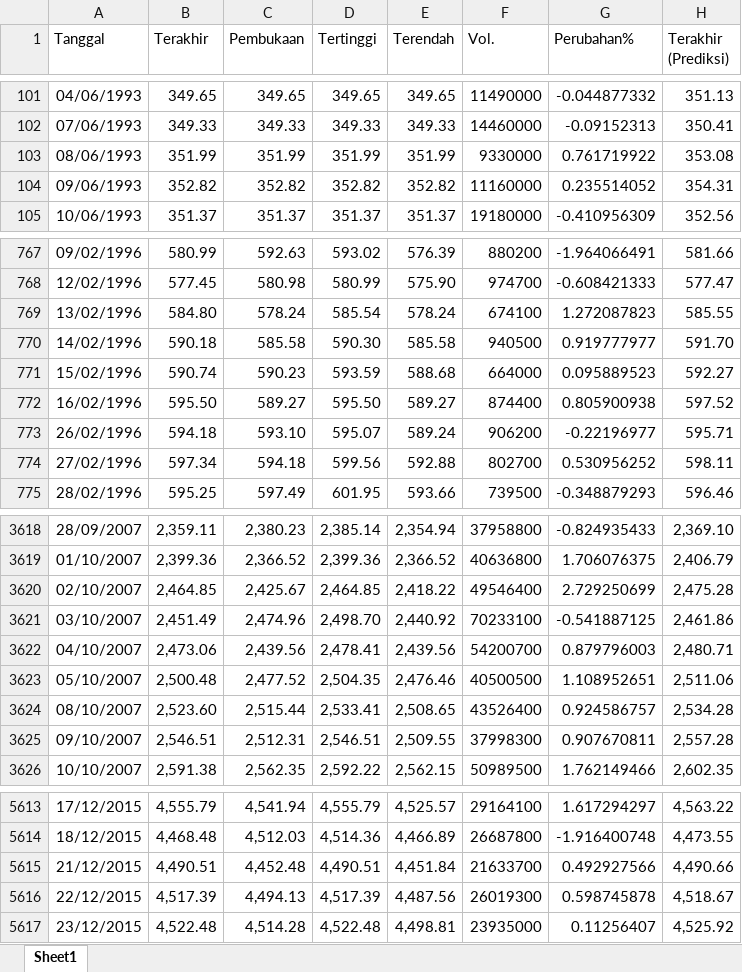
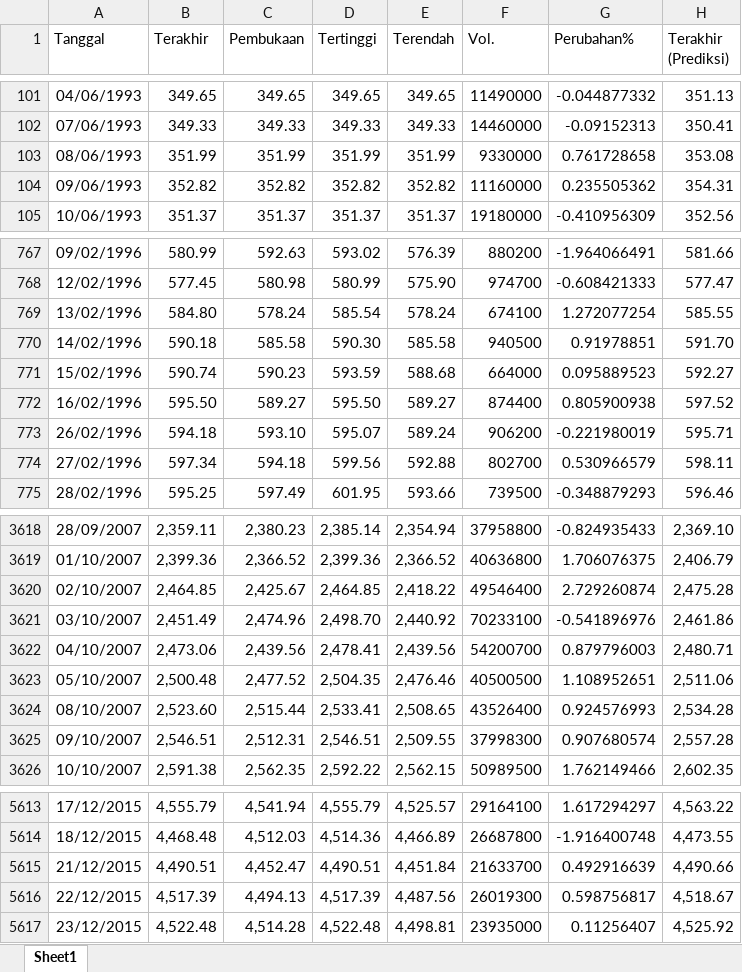
Before and after one commit to josephines1/prediksi-ihsg-xgboost, an Excel workbook: ihsg_forecast.xlsx, sheet Sheet1, drawn as a sheet; only a part is shown, gaps mark what is left out; values as stored, in another font and other column widths than the file's, no borders; the diff covers the shown part only; the diff names each change by its address in the sheet, - before the commit and + after, or states it on an @@ line.

Commit message:
fix: value in Jumlah_Data_Evaluasi evaluation sheet

```diff
--- a/ihsg_forecast.xlsx (sheet Sheet1)
+++ b/ihsg_forecast.xlsx (sheet Sheet1)
-G103 (Perubahan%): 0.761719922
+G103 (Perubahan%): 0.761728658
-G104 (Perubahan%): 0.235514052
+G104 (Perubahan%): 0.235505362
-G769 (Perubahan%): 1.272087823
+G769 (Perubahan%): 1.272077254
-G770 (Perubahan%): 0.919777977
+G770 (Perubahan%): 0.91978851
-G773 (Perubahan%): -0.22196977
+G773 (Perubahan%): -0.221980019
-G774 (Perubahan%): 0.530956252
+G774 (Perubahan%): 0.530966579
-G3620 (Perubahan%): 2.729250699
+G3620 (Perubahan%): 2.729260874
-G3621 (Perubahan%): -0.541887125
+G3621 (Perubahan%): -0.541896976
-G3624 (Perubahan%): 0.924586757
+G3624 (Perubahan%): 0.924576993
-G3625 (Perubahan%): 0.907670811
+G3625 (Perubahan%): 0.907680574
-C5615 (Pembukaan): 4,452.48
+C5615 (Pembukaan): 4,452.47
-G5615 (Perubahan%): 0.492927566
+G5615 (Perubahan%): 0.492916639
-G5616 (Perubahan%): 0.598745878
+G5616 (Perubahan%): 0.598756817
```
Also changed, not shown: 86 edited cells elsewhere in this sheet, model_evaluation.xlsx, 2 other files.
